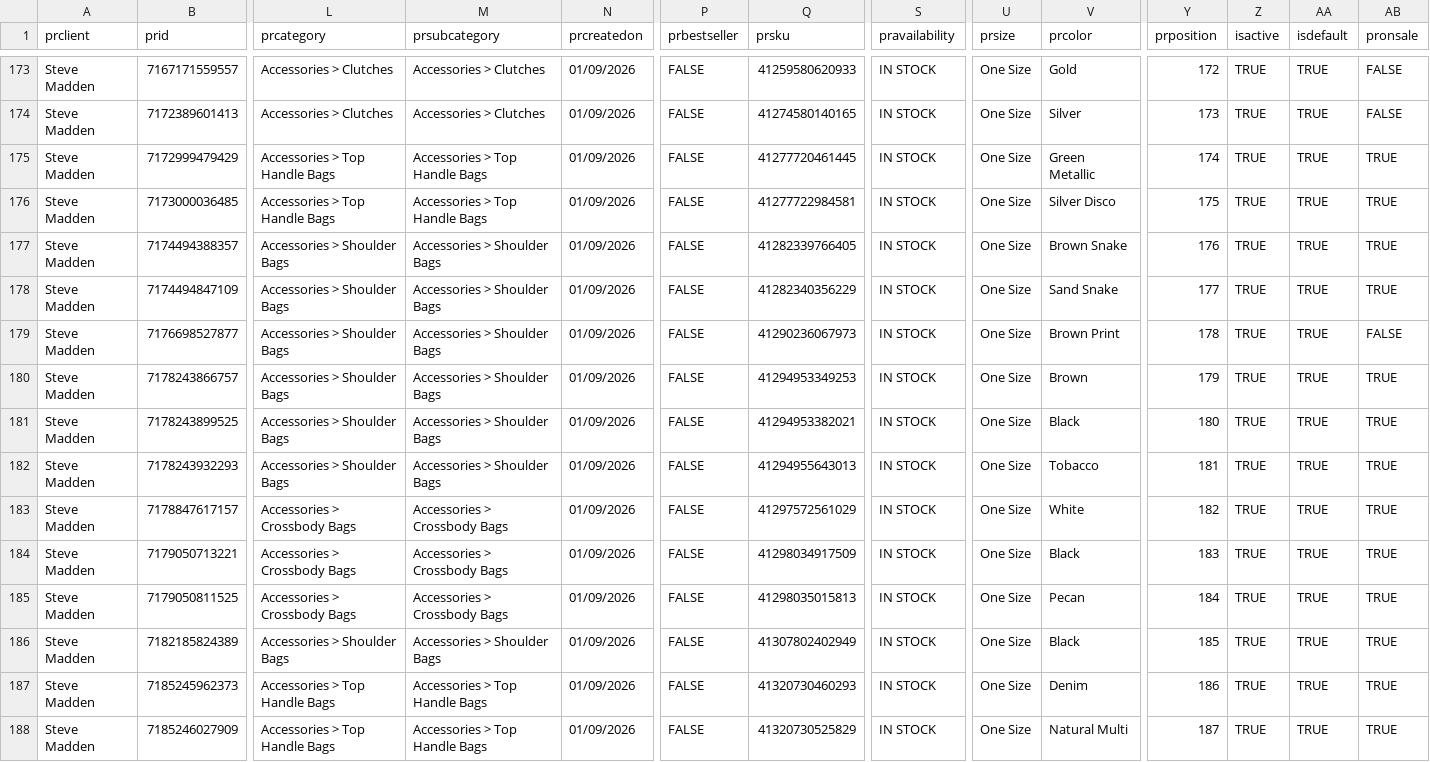
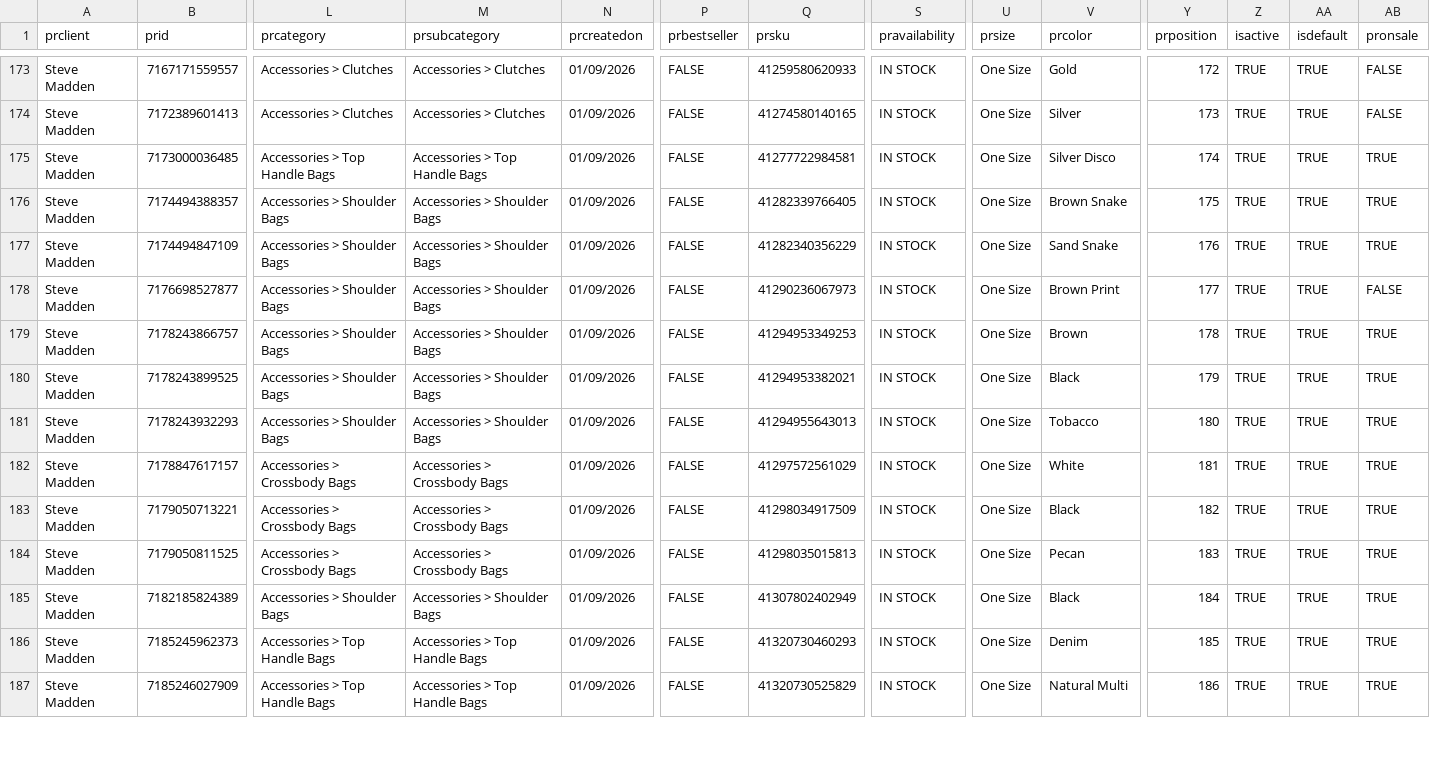
Before and after one commit to IssyKellyBA/byatlas-feed-hosting, a CSV file: output/steve-madden-bags-us.csv, drawn as a sheet; only a part is shown, gaps mark what is left out; removed rows and columns are numbered as before the commit, all else as after; rows hold the shown columns only; the diff covers the shown part only; the diff names each change by its address in the sheet, - before the commit and + after, or states it on an @@ line.

Commit message:
Update steve-madden-bags-us.csv

```diff
--- a/output/steve-madden-bags-us.csv
+++ b/output/steve-madden-bags-us.csv
-row 175: Steve Madden | 7172999479429 | Accessories > Top Handle Bags | Accessories > Top Handle Bags | 01/09/2026 | FALSE | 41277720461445 | IN STOCK | One Size | Green Metallic | 174 | TRUE | TRUE | TRUE
-Y175 (prposition): 175
+Y175 (prposition): 174
-Y176 (prposition): 176
+Y176 (prposition): 175
-Y177 (prposition): 177
+Y177 (prposition): 176
-Y178 (prposition): 178
+Y178 (prposition): 177
-Y179 (prposition): 179
+Y179 (prposition): 178
-Y180 (prposition): 180
+Y180 (prposition): 179
-Y181 (prposition): 181
+Y181 (prposition): 180
-Y182 (prposition): 182
+Y182 (prposition): 181
-Y183 (prposition): 183
+Y183 (prposition): 182
-Y184 (prposition): 184
+Y184 (prposition): 183
-Y185 (prposition): 185
+Y185 (prposition): 184
-Y186 (prposition): 186
+Y186 (prposition): 185
-Y187 (prposition): 187
+Y187 (prposition): 186
```
Also changed, not shown: 1 removed row and 40 edited cells elsewhere in this file.
